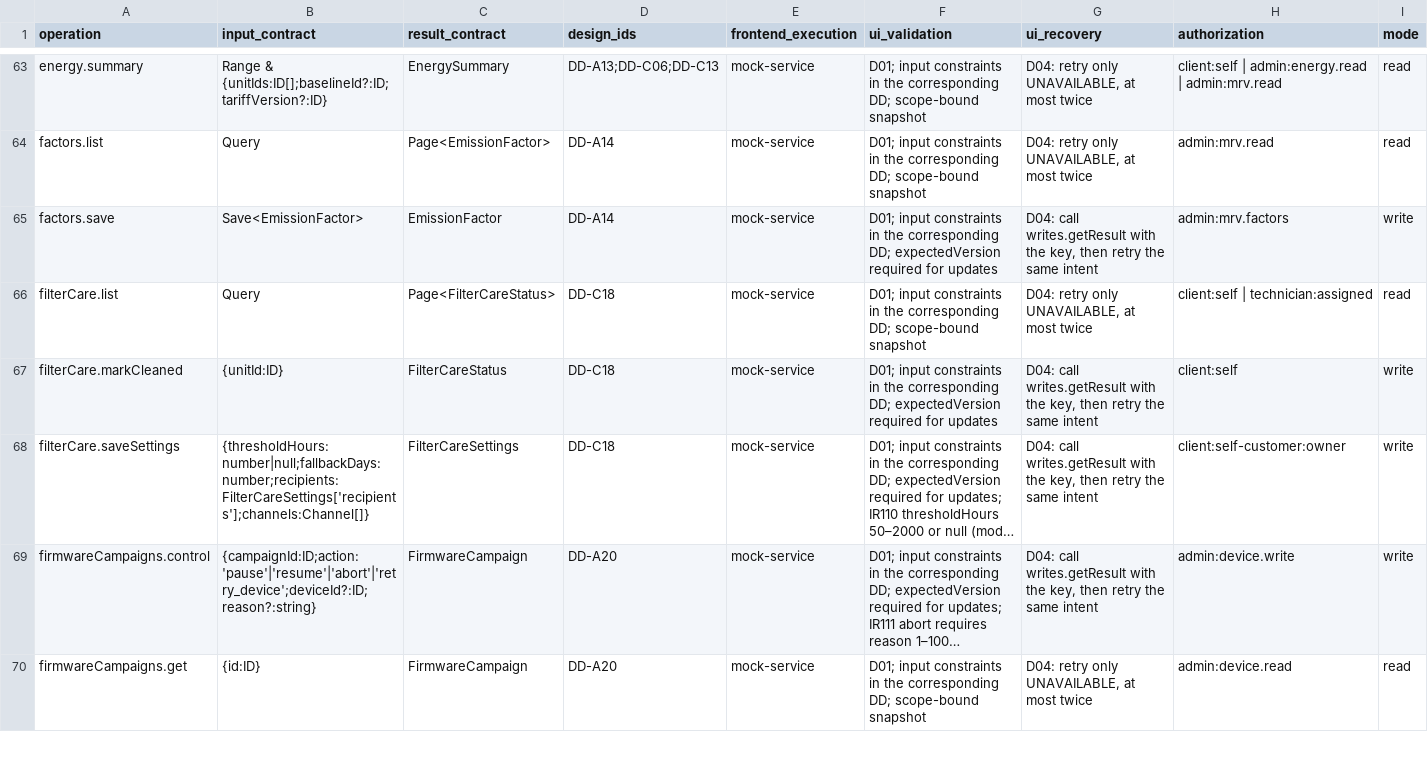
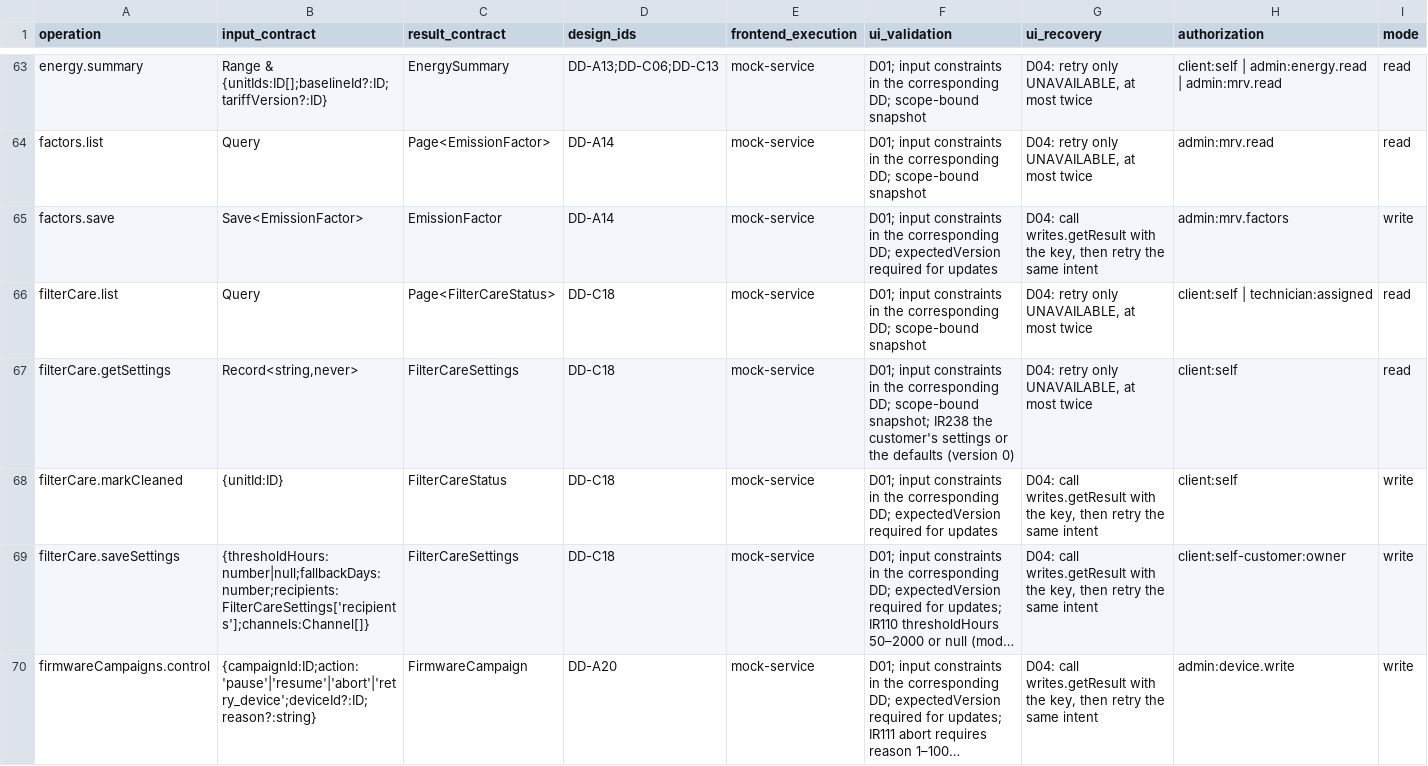
Before and after one commit to Aquarius0715/AC-Project, a CSV file: docs/02-design/operation-catalog.csv, drawn as a sheet; only a part is shown, gaps mark what is left out; the shorter side is filled out with more unchanged rows; long unchanged cells end in …; rows hold the shown columns only; the diff names each change by its address in the sheet, - before the commit and + after, or states it on an @@ line.

```diff
--- a/docs/02-design/operation-catalog.csv
+++ b/docs/02-design/operation-catalog.csv
+row 67: filterCare.getSettings | Record<string,never> | FilterCareSettings | DD-C18 | mock-service | D01; input constraints in the corresponding DD; scope-bound snapshot; IR238 the customer's settings or the defaults (version 0) | D04: retry only UNAVAILABLE, at most twice | client:self | read
```
Also changed, not shown: docs/02-design/operation-persistence-map.csv, docs/03-uiux/screen-catalog.csv, 31 other files.
